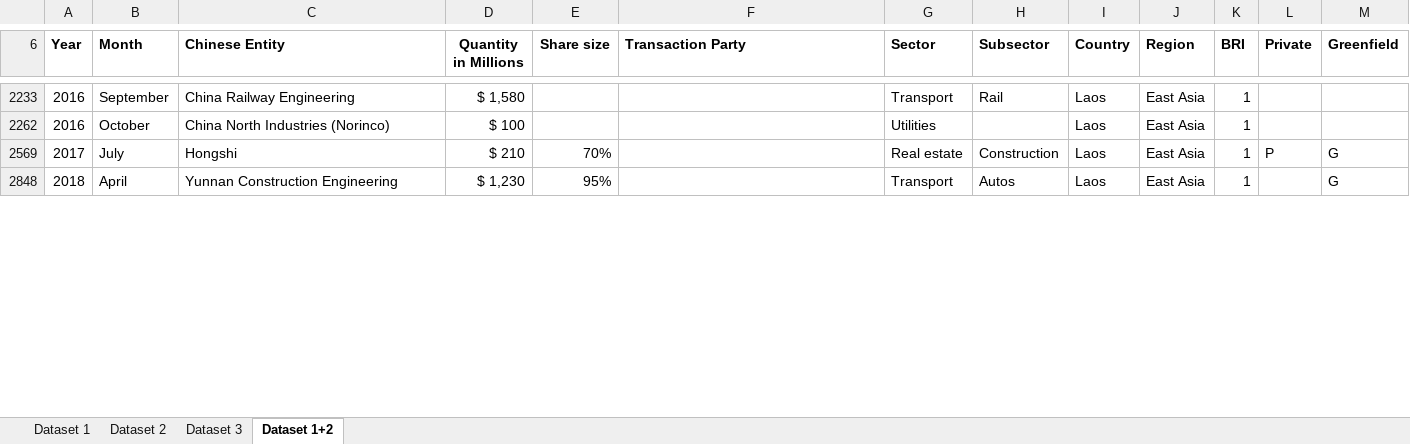
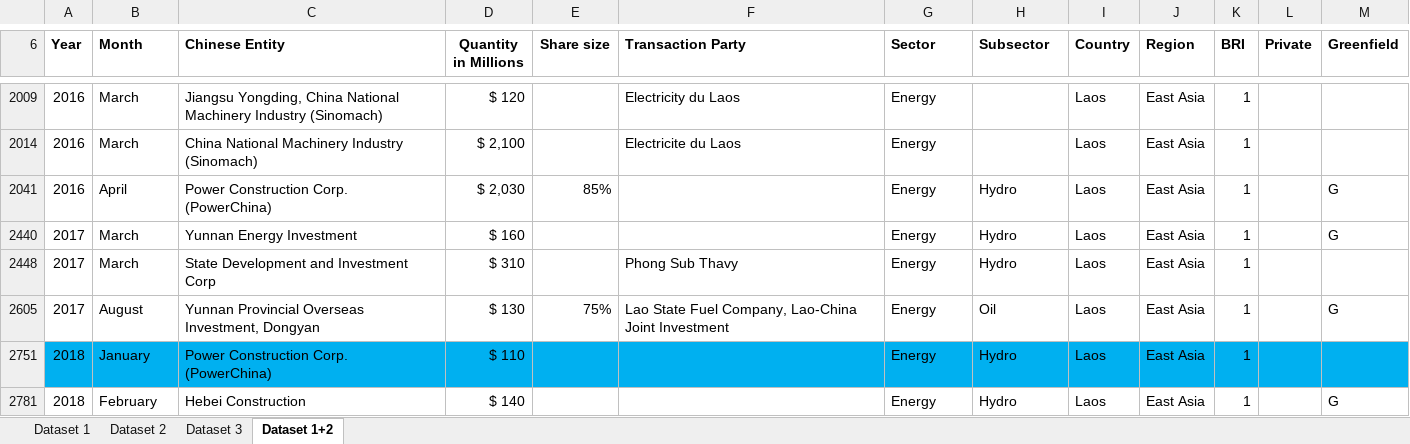
Before and after one commit to arthur-glg/TZ_BRI, an Excel workbook: China-Global-Investment-Tracker-2021-Spring-FINAL.xlsx, sheet Dataset 1+2, drawn as a sheet; only a part is shown, gaps mark what is left out; values as stored, in another font and other column widths than the file's, no borders; addresses are those after the commit; the diff covers the shown part only; the diff names each change by its address in the sheet, - before the commit and + after, or states it on an @@ line.

```diff
--- a/China-Global-Investment-Tracker-2021-Spring-FINAL.xlsx (sheet Dataset 1+2)
+++ b/China-Global-Investment-Tracker-2021-Spring-FINAL.xlsx (sheet Dataset 1+2)
-B2009 (Month): September
+B2009 (Month): March
-C2009 (Chinese Entity): China Railway Engineering
+C2009 (Chinese Entity): Jiangsu Yongding, China National Machinery Industry (Sinomach)
-D2009 (Quantity in Millions): $ 1,580
+D2009 (Quantity in Millions): $ 120
-F2009 (Transaction Party): (empty)
+F2009 (Transaction Party): Electricity du Laos
-G2009 (Sector): Transport
+G2009 (Sector): Energy
-H2009 (Subsector): Rail
+H2009 (Subsector): (empty)
-B2014 (Month): October
+B2014 (Month): March
-C2014 (Chinese Entity): China North Industries (Norinco)
+C2014 (Chinese Entity): China National Machinery Industry (Sinomach)
-D2014 (Quantity in Millions): $ 100
+D2014 (Quantity in Millions): $ 2,100
-F2014 (Transaction Party): (empty)
+F2014 (Transaction Party): Electricite du Laos
-G2014 (Sector): Utilities
+G2014 (Sector): Energy
@@ row 2041 unhidden: 2016 | April | Power Construction Corp. (PowerChina) | $ 2,030 | 85% |  | Energy | Hydro | Laos | East Asia | 1 |  | G @@
-B2440 (Month): July
+B2440 (Month): March
-C2440 (Chinese Entity): Hongshi
+C2440 (Chinese Entity): Yunnan Energy Investment
-D2440 (Quantity in Millions): $ 210
+D2440 (Quantity in Millions): $ 160
-E2440 (Share size): 70%
+E2440 (Share size): (empty)
-G2440 (Sector): Real estate
+G2440 (Sector): Energy
-H2440 (Subsector): Construction
+H2440 (Subsector): Hydro
-L2440 (Private): P
+L2440 (Private): (empty)
@@ row 2448 unhidden: 2017 | March | State Development and Investment Corp | $ 310 |  | Phong Sub Thavy | Energy | Hydro | Laos | East Asia | 1 @@
@@ row 2605 unhidden: 2017 | August | Yunnan Provincial Overseas Investment, Dongyan | $ 130 | 75% | Lao State Fuel Company, Lao-China Joint Investment | Energy | Oil | Laos | East Asia | 1 |  | G @@
@@ row 2751 unhidden: 2018 | January | Power Construction Corp. (PowerChina) | $ 110 |  |  | Energy | Hydro | Laos | East Asia | 1 @@
-B2781 (Month): April
+B2781 (Month): February
-C2781 (Chinese Entity): Yunnan Construction Engineering
+C2781 (Chinese Entity): Hebei Construction
-D2781 (Quantity in Millions): $ 1,230
+D2781 (Quantity in Millions): $ 140
-E2781 (Share size): 95%
+E2781 (Share size): (empty)
-G2781 (Sector): Transport
+G2781 (Sector): Energy
-H2781 (Subsector): Autos
+H2781 (Subsector): Hydro
```
Also changed, not shown: 18 hidden or unhidden rows, 49 edited cells and cell formats elsewhere in this sheet, sheet Dataset 1, sheet Dataset 3, sheet Dataset 2, 5 other files.
